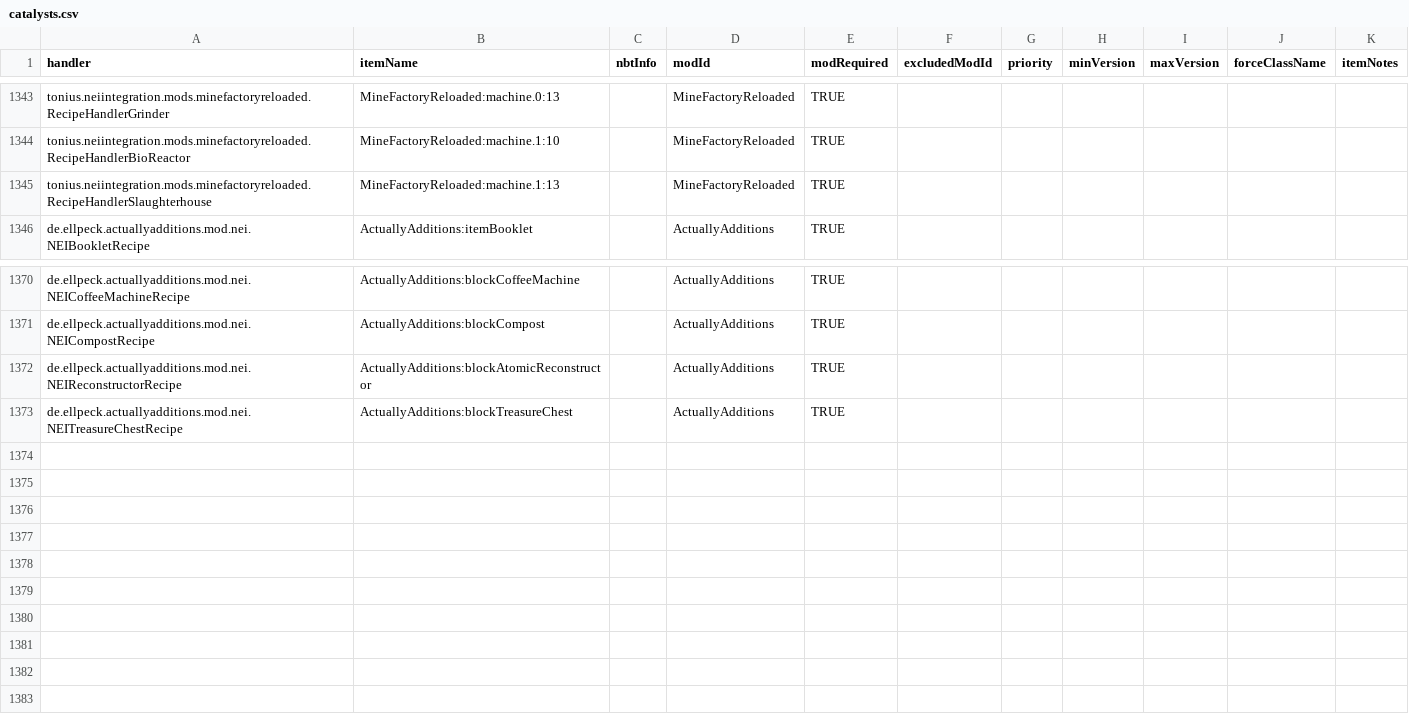
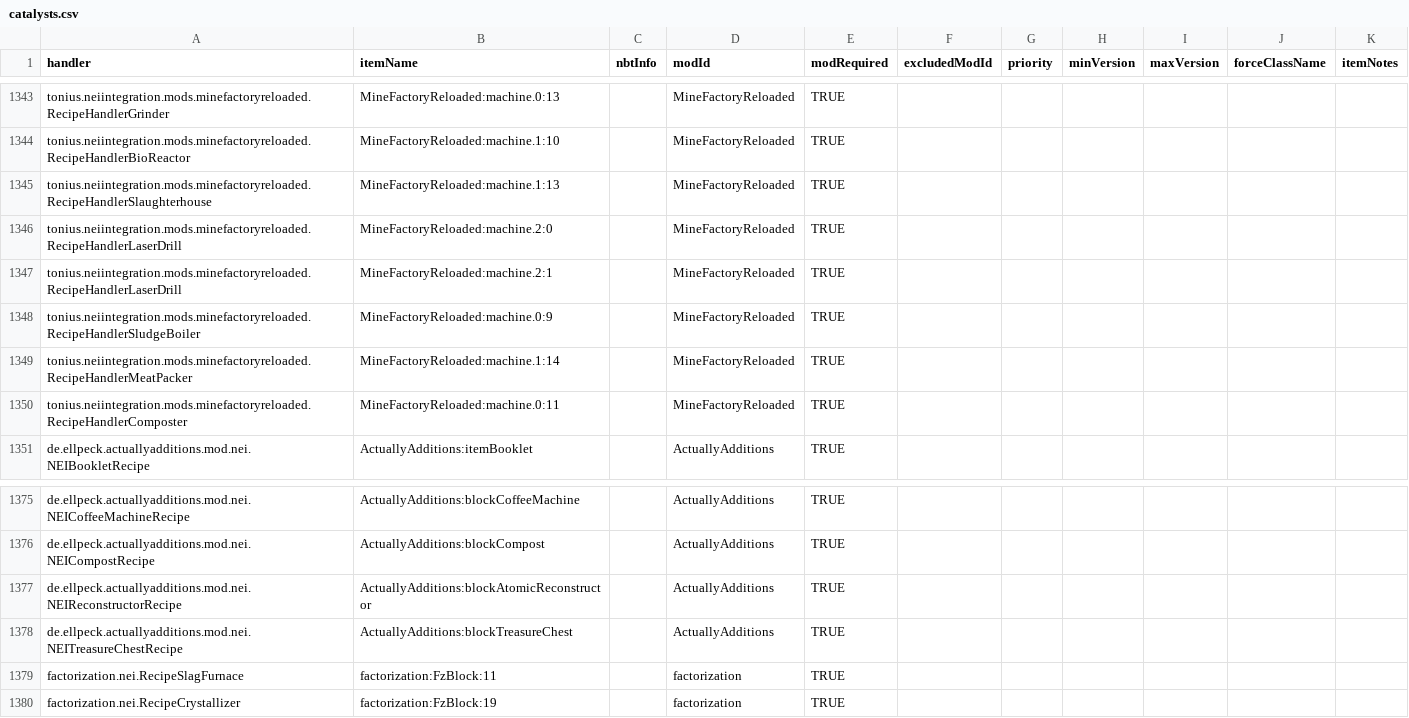
Before and after one commit to GTMEGA/NotEnoughItems, a CSV file: src/main/resources/assets/nei/csv/catalysts.csv, drawn as a sheet; only a part is shown, gaps mark what is left out; the diff names each change by its address in the sheet, - before the commit and + after, or states it on an @@ line.

```diff
--- a/src/main/resources/assets/nei/csv/catalysts.csv
+++ b/src/main/resources/assets/nei/csv/catalysts.csv
+row 1346: tonius.neiintegration.mods.minefactoryreloaded.RecipeHandlerLaserDrill | MineFactoryReloaded:machine.2:0 |  | MineFactoryReloaded | TRUE
+row 1347: tonius.neiintegration.mods.minefactoryreloaded.RecipeHandlerLaserDrill | MineFactoryReloaded:machine.2:1 |  | MineFactoryReloaded | TRUE
+row 1348: tonius.neiintegration.mods.minefactoryreloaded.RecipeHandlerSludgeBoiler | MineFactoryReloaded:machine.0:9 |  | MineFactoryReloaded | TRUE
+row 1349: tonius.neiintegration.mods.minefactoryreloaded.RecipeHandlerMeatPacker | MineFactoryReloaded:machine.1:14 |  | MineFactoryReloaded | TRUE
+row 1350: tonius.neiintegration.mods.minefactoryreloaded.RecipeHandlerComposter | MineFactoryReloaded:machine.0:11 |  | MineFactoryReloaded | TRUE
+row 1379: factorization.nei.RecipeSlagFurnace | factorization:FzBlock:11 |  | factorization | TRUE
+row 1380: factorization.nei.RecipeCrystallizer | factorization:FzBlock:19 |  | factorization | TRUE
```
Also changed, not shown: src/main/resources/assets/nei/csv/handlers.csv.
